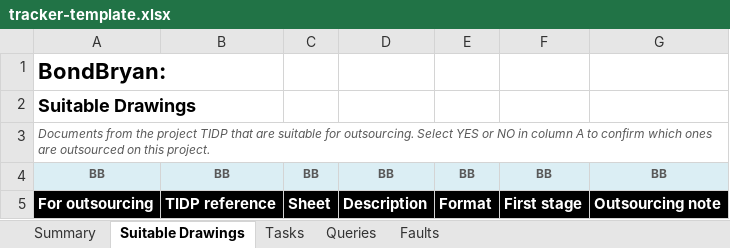
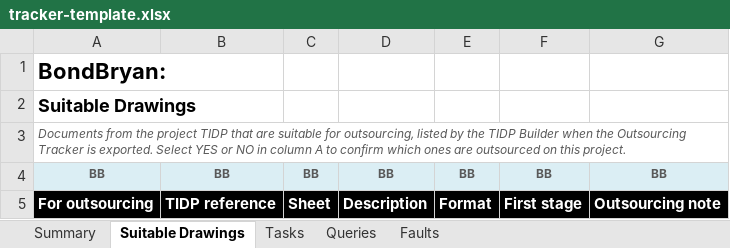
Before and after one commit to BondBryan/TIDP, an Excel workbook: tracker-template.xlsx, sheet Suitable Drawings, drawn as a sheet; values as stored, in another font and other column widths than the file's, no borders; conditional formats not drawn; the diff names each change by its address in the sheet, - before the commit and + after, or states it on an @@ line.

Commit message:
Add files via upload

```diff
--- a/tracker-template.xlsx (sheet Suitable Drawings)
+++ b/tracker-template.xlsx (sheet Suitable Drawings)
-A3: …suitable for outsourcing. Select YES…
+A3: …suitable for outsourcing, listed by the TIDP Builder when the Outsourcing Tracker is exported. Select YES…
```
Also changed, not shown: sheet Tasks.
